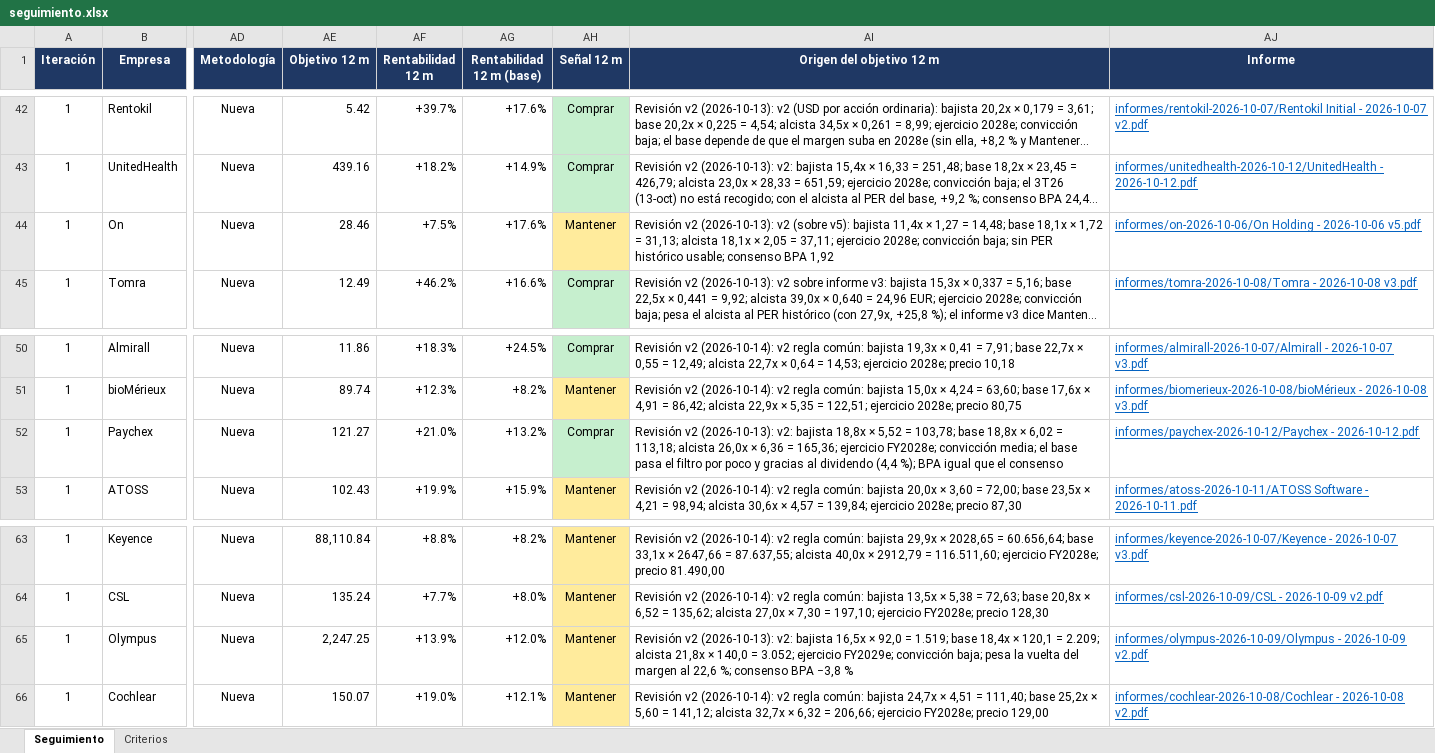
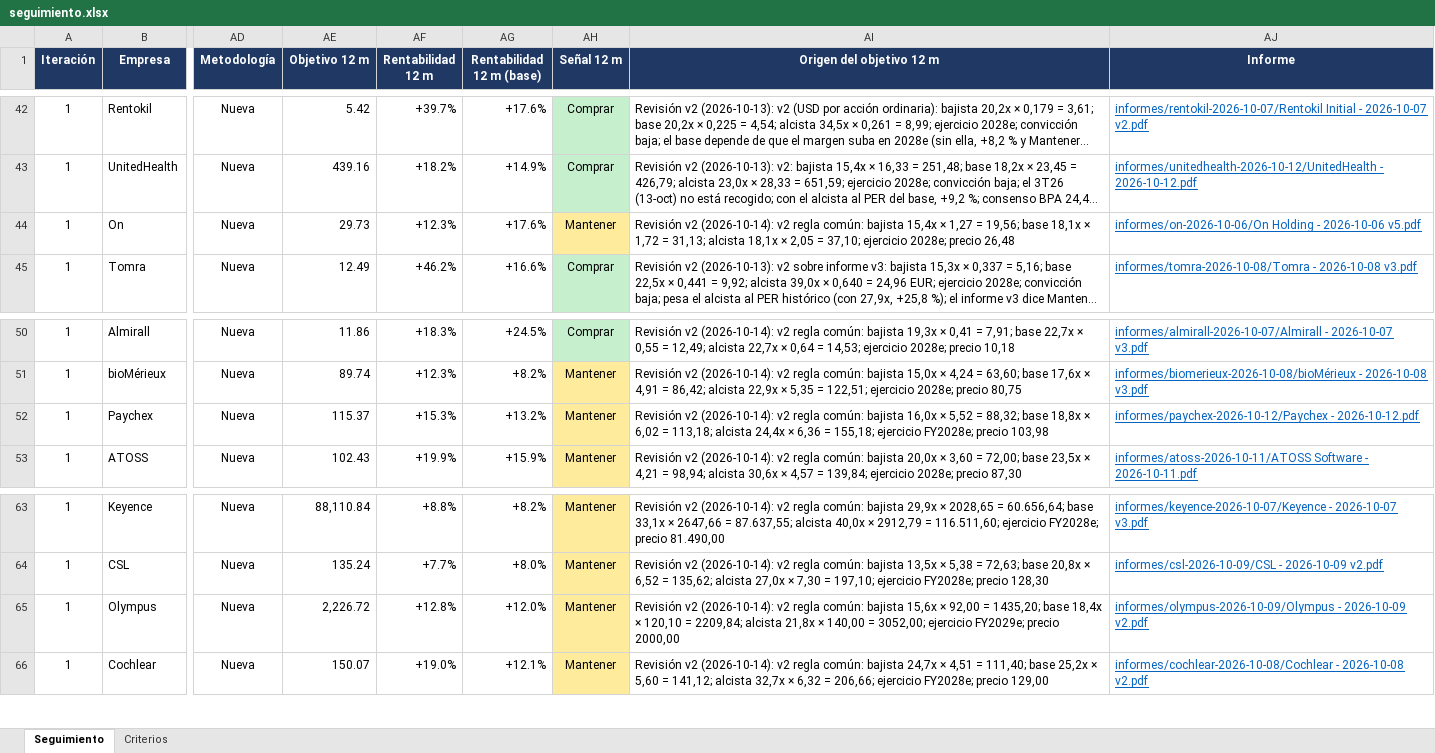
Before and after one commit to HotisS/analisis-inversion, an Excel workbook: seguimiento.xlsx, sheet Seguimiento, drawn as a sheet; only a part is shown, gaps mark what is left out; long unchanged cells end in …; values as stored, in another font and other column widths than the file's, no borders; the diff names each change by its address in the sheet, - before the commit and + after, or states it on an @@ line.

```diff
--- a/seguimiento.xlsx (sheet Seguimiento)
+++ b/seguimiento.xlsx (sheet Seguimiento)
-AE44 (Objetivo 12 m): 28.46
+AE44 (Objetivo 12 m): 29.73
-AF44 (Rentabilidad 12 m): +7.5%
+AF44 (Rentabilidad 12 m): +12.3%
-AI44 (Origen del objetivo 12 m): Revisión v2 (2026-10-13): v2 (sobre v5): bajista 11,4x × 1,27 = 14,48; base 18,1x × 1,72 = 31,13; alcista 18,1x × 2,05 = 37,11; ejercicio 2028e; convicción baja; sin PER histórico usable; consenso BPA 1,92
+AI44 (Origen del objetivo 12 m): Revisión v2 (2026-10-14): v2 regla común: bajista 15,4x × 1,27 = 19,56; base 18,1x × 1,72 = 31,13; alcista 18,1x × 2,05 = 37,10; ejercicio 2028e; precio 26,48
-AE52 (Objetivo 12 m): 121.27
+AE52 (Objetivo 12 m): 115.37
-AF52 (Rentabilidad 12 m): +21.0%
+AF52 (Rentabilidad 12 m): +15.3%
-AH52 (Señal 12 m): Comprar
+AH52 (Señal 12 m): Mantener
-AH52 fill: #C6EFCE
+AH52 fill: #FFEB9C
-AI52 (Origen del objetivo 12 m): Revisión v2 (2026-10-13): v2: bajista 18,8x × 5,52 = 103,78; base 18,8x × 6,02 = 113,18; alcista 26,0x × 6,36 = 165,36; ejercicio FY2028e; convicción media; el base pasa el filtro por poco y gracias al dividendo (4,4 %); BPA igual que el consenso
+AI52 (Origen del objetivo 12 m): Revisión v2 (2026-10-14): v2 regla común: bajista 16,0x × 5,52 = 88,32; base 18,8x × 6,02 = 113,18; alcista 24,4x × 6,36 = 155,18; ejercicio FY2028e; precio 103,98
-AE65 (Objetivo 12 m): 2,247.25
+AE65 (Objetivo 12 m): 2,226.72
-AF65 (Rentabilidad 12 m): +13.9%
+AF65 (Rentabilidad 12 m): +12.8%
-AI65 (Origen del objetivo 12 m): Revisión v2 (2026-10-13): v2: bajista 16,5x × 92,0 = 1.519; base 18,4x × 120,1 = 2.209; alcista 21,8x × 140,0 = 3.052; ejercicio FY2029e; convicción baja; pesa la vuelta del margen al 22,6 %; consenso BPA −3,8 %
+AI65 (Origen del objetivo 12 m): Revisión v2 (2026-10-14): v2 regla común: bajista 15,6x × 92,00 = 1435,20; base 18,4x × 120,10 = 2209,84; alcista 21,8x × 140,00 = 3052,00; ejercicio FY2029e; precio 2000,00
```
Also changed, not shown: 10 other files.
